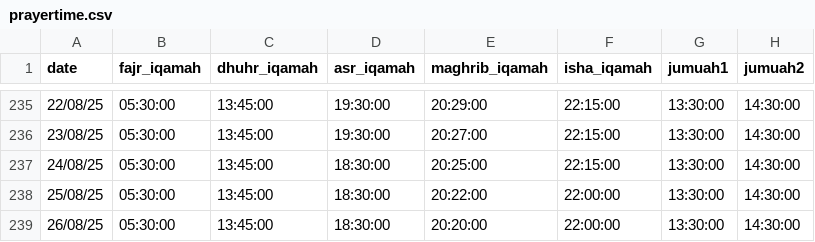
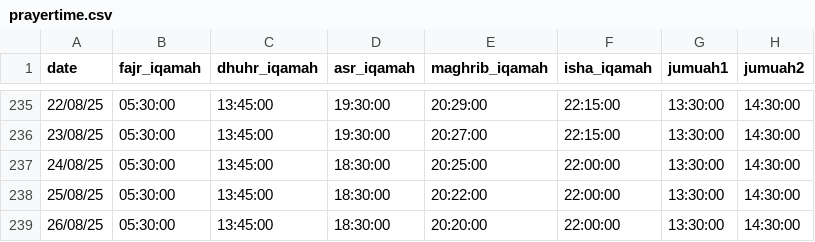
Before and after one commit to yuslolanc/prayertimes, a CSV file: prayertime.csv, drawn as a sheet; only a part is shown, gaps mark what is left out.

Commit message:
Update prayertime.csv

```diff
--- a/prayertime.csv
+++ b/prayertime.csv
@@ -236,3 +236,3 @@ date,fajr_iqamah,dhuhr_iqamah,asr_iqamah,maghrib_iqamah,isha_iqamah,jumuah1,jumu
 23/08/25,05:30:00,13:45:00,19:30:00,20:27:00,22:15:00,13:30:00,14:30:00
-24/08/25,05:30:00,13:45:00,18:30:00,20:25:00,22:15:00,13:30:00,14:30:00
+24/08/25,05:30:00,13:45:00,18:30:00,20:25:00,22:00:00,13:30:00,14:30:00
 25/08/25,05:30:00,13:45:00,18:30:00,20:22:00,22:00:00,13:30:00,14:30:00
```
